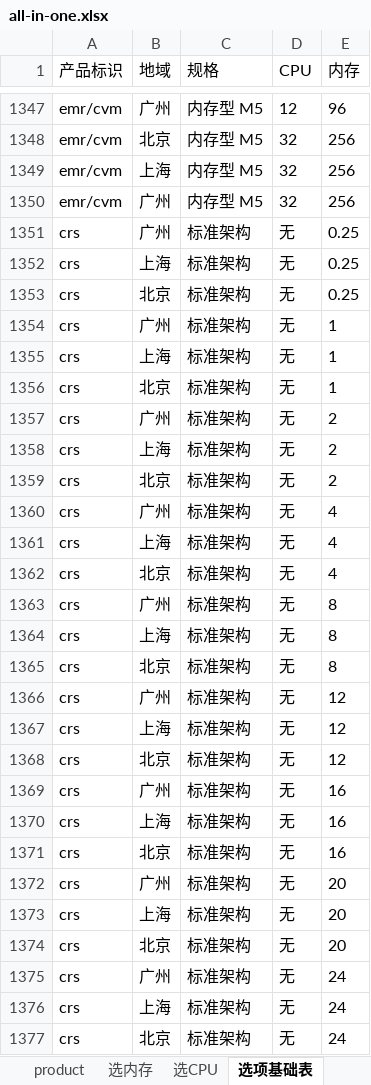
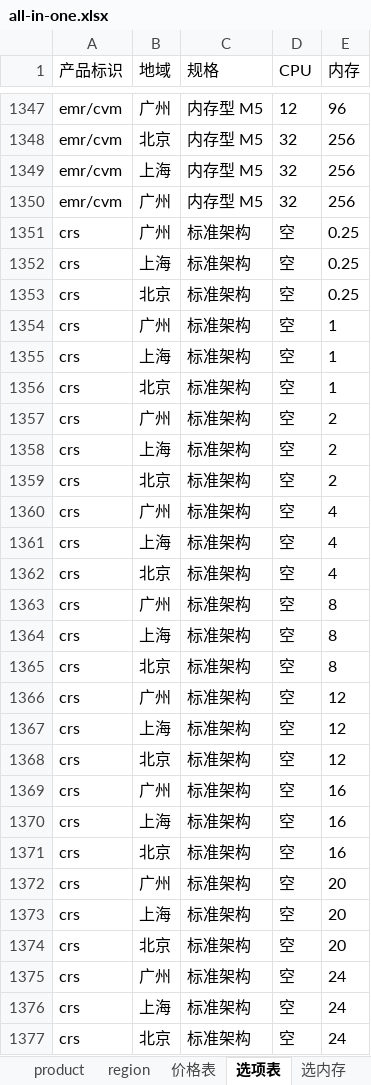
Before and after one commit to chen56/qcloud-price, an Excel workbook: data/all-in-one.xlsx, sheet 选项表, drawn as a sheet; only a part is shown, gaps mark what is left out; values as stored, in another font and other column widths than the file's, no borders; table styles not drawn; the diff covers the shown part only; the diff names each change by its address in the sheet, - before the commit and + after, or states it on an @@ line.

```diff
--- a/data/all-in-one.xlsx (sheet 选项表)
+++ b/data/all-in-one.xlsx (sheet 选项表)
-sheet tab: 选项基础表
+sheet tab: 选项表
@@ sheet tab order changed: product | region | 价格表 | 选项表 | 选内存 @@
-D1351:D1377 (CPU): 无
+D1351:D1377 (CPU): 空
```
Also changed, not shown: 162 edited cells elsewhere in this sheet, sheet 价格表, sheet 选CPU, sheet 选规格, sheet 选内存, other sheet tabs, charts or pictures, 1 other file.
